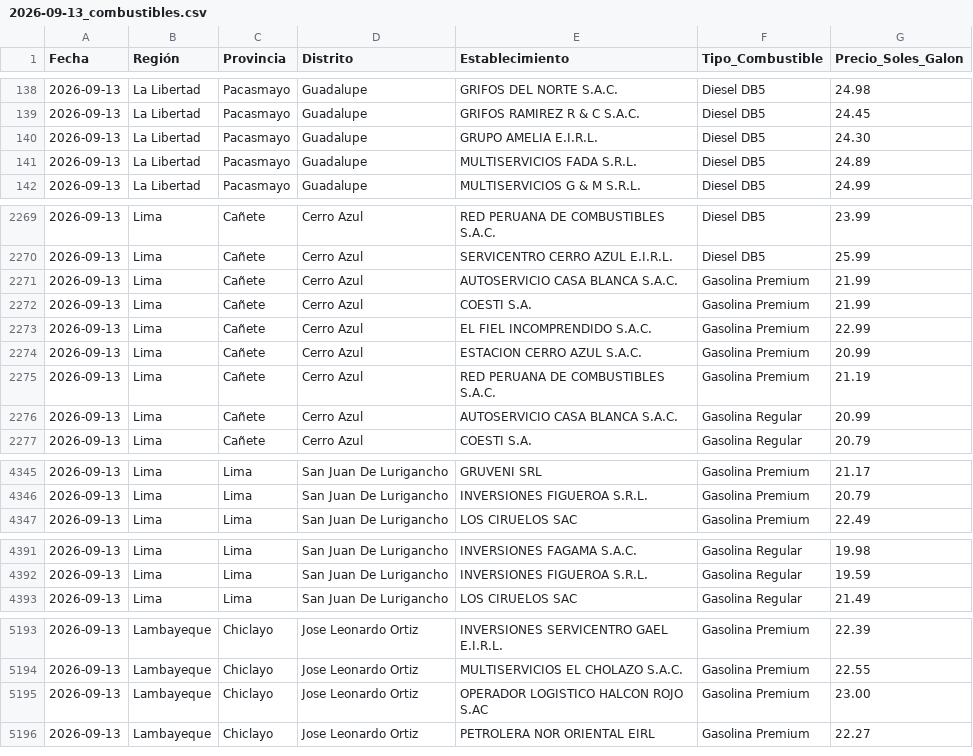
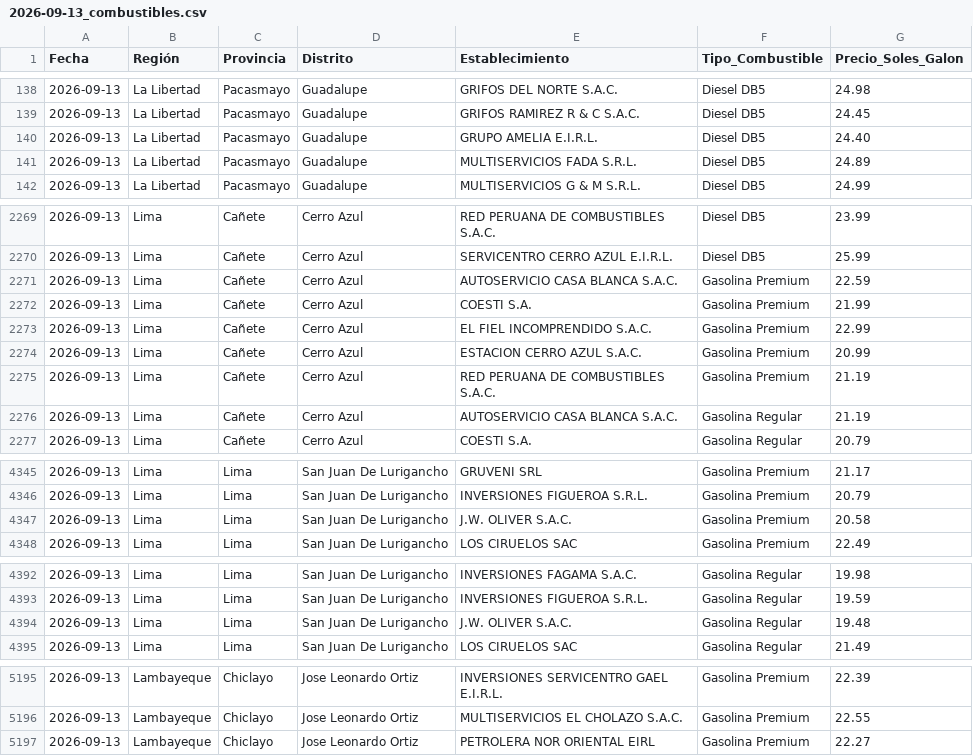
Before and after one commit to Logi-solution/combustibles-facilito, a CSV file: data_historica/2026-09-13_combustibles.csv, drawn as a sheet; only a part is shown, gaps mark what is left out; the diff covers the shown part only.

```diff
--- a/data_historica/2026-09-13_combustibles.csv
+++ b/data_historica/2026-09-13_combustibles.csv
@@ -139,3 +139,3 @@
 2026-09-13,La Libertad,Pacasmayo,Guadalupe,GRIFOS RAMIREZ R & C S.A.C.,Diesel DB5,24.45
-2026-09-13,La Libertad,Pacasmayo,Guadalupe,GRUPO AMELIA E.I.R.L.,Diesel DB5,24.30
+2026-09-13,La Libertad,Pacasmayo,Guadalupe,GRUPO AMELIA E.I.R.L.,Diesel DB5,24.40
 2026-09-13,La Libertad,Pacasmayo,Guadalupe,MULTISERVICIOS FADA S.R.L.,Diesel DB5,24.89
@@ -2270,3 +2270,3 @@
 2026-09-13,Lima,Cañete,Cerro Azul,SERVICENTRO CERRO AZUL E.I.R.L.,Diesel DB5,25.99
-2026-09-13,Lima,Cañete,Cerro Azul,AUTOSERVICIO CASA BLANCA S.A.C.,Gasolina Premium,21.99
+2026-09-13,Lima,Cañete,Cerro Azul,AUTOSERVICIO CASA BLANCA S.A.C.,Gasolina Premium,22.59
 2026-09-13,Lima,Cañete,Cerro Azul,COESTI S.A.,Gasolina Premium,21.99
@@ -2275,3 +2275,3 @@
 2026-09-13,Lima,Cañete,Cerro Azul,RED PERUANA DE COMBUSTIBLES S.A.C.,Gasolina Premium,21.19
-2026-09-13,Lima,Cañete,Cerro Azul,AUTOSERVICIO CASA BLANCA S.A.C.,Gasolina Regular,20.99
+2026-09-13,Lima,Cañete,Cerro Azul,AUTOSERVICIO CASA BLANCA S.A.C.,Gasolina Regular,21.19
 2026-09-13,Lima,Cañete,Cerro Azul,COESTI S.A.,Gasolina Regular,20.79
@@ -4346,2 +4346,3 @@
 2026-09-13,Lima,Lima,San Juan De Lurigancho,INVERSIONES FIGUEROA S.R.L.,Gasolina Premium,20.79
+2026-09-13,Lima,Lima,San Juan De Lurigancho,J.W. OLIVER S.A.C.,Gasolina Premium,20.58
 2026-09-13,Lima,Lima,San Juan De Lurigancho,LOS CIRUELOS SAC,Gasolina Premium,22.49
@@ -4392,2 +4393,3 @@
 2026-09-13,Lima,Lima,San Juan De Lurigancho,INVERSIONES FIGUEROA S.R.L.,Gasolina Regular,19.59
+2026-09-13,Lima,Lima,San Juan De Lurigancho,J.W. OLIVER S.A.C.,Gasolina Regular,19.48
 2026-09-13,Lima,Lima,San Juan De Lurigancho,LOS CIRUELOS SAC,Gasolina Regular,21.49
@@ -5194,3 +5196,2 @@
 2026-09-13,Lambayeque,Chiclayo,Jose Leonardo Ortiz,MULTISERVICIOS EL CHOLAZO S.A.C.,Gasolina Premium,22.55
-2026-09-13,Lambayeque,Chiclayo,Jose Leonardo Ortiz,OPERADOR LOGISTICO HALCON ROJO S.AC,Gasolina Premium,23.00
 2026-09-13,Lambayeque,Chiclayo,Jose Leonardo Ortiz,PETROLERA NOR ORIENTAL EIRL,Gasolina Premium,22.27
```
Also changed, not shown: 22 edited cells elsewhere in this file.
